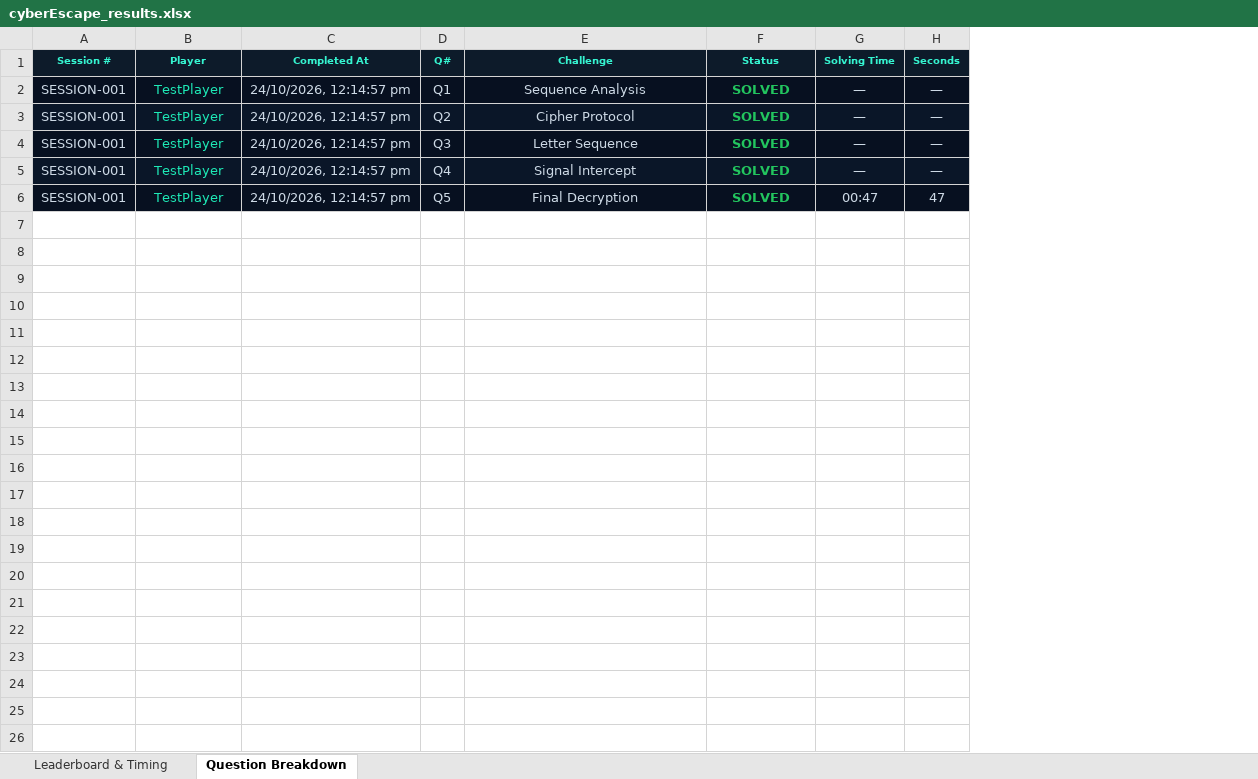
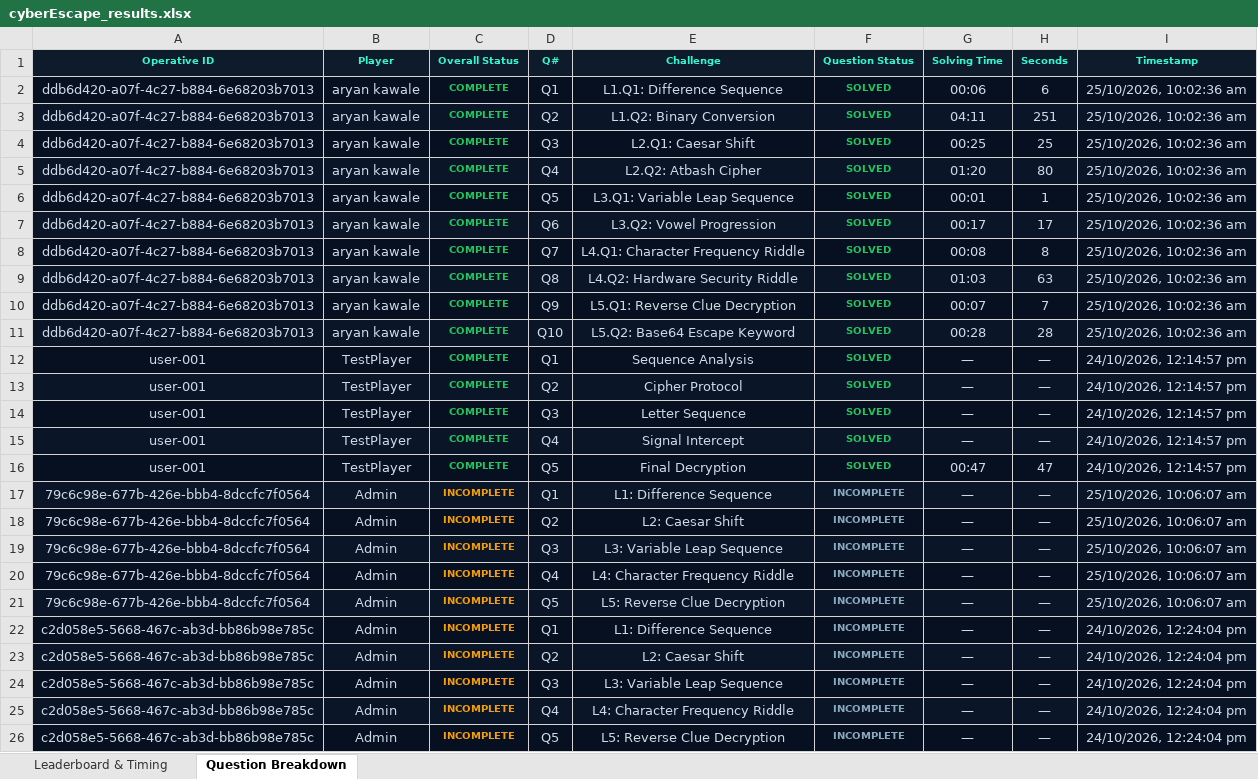
Before and after one commit to ARYANKAWALE/cyberEscape, an Excel workbook: server/cyberEscape_results.xlsx, sheet Question Breakdown, drawn as a sheet; values as stored, in another font and other column widths than the file's, no borders; removed rows and columns are numbered as before the commit, all else as after; the diff names each change by its address in the sheet, - before the commit and + after, or states it on an @@ line.

```diff
--- a/server/cyberEscape_results.xlsx (sheet Question Breakdown)
+++ b/server/cyberEscape_results.xlsx (sheet Question Breakdown)
-column A (Session #), rows 2-6: all SESSION-001
+column A (Operative ID), rows 12-16: all user-001
-column C (Completed At), rows 2-6: all 24/10/2026, 12:14:57 pm
+column C (Overall Status), rows 12-16: all COMPLETE
+column I (Timestamp), rows 12-16: all 24/10/2026, 12:14:57 pm
-F1: Status
+F1: Question Status
+row 2: ddb6d420-a07f-4c27-b884-6e68203b7013 | aryan kawale | COMPLETE | Q1 | L1.Q1: Difference Sequence | SOLVED | 00:06 | 6 | 25/10/2026, 10:02:36 am
+row 3: ddb6d420-a07f-4c27-b884-6e68203b7013 | aryan kawale | COMPLETE | Q2 | L1.Q2: Binary Conversion | SOLVED | 04:11 | 251 | 25/10/2026, 10:02:36 am
+row 4: ddb6d420-a07f-4c27-b884-6e68203b7013 | aryan kawale | COMPLETE | Q3 | L2.Q1: Caesar Shift | SOLVED | 00:25 | 25 | 25/10/2026, 10:02:36 am
+row 5: ddb6d420-a07f-4c27-b884-6e68203b7013 | aryan kawale | COMPLETE | Q4 | L2.Q2: Atbash Cipher | SOLVED | 01:20 | 80 | 25/10/2026, 10:02:36 am
+row 6: ddb6d420-a07f-4c27-b884-6e68203b7013 | aryan kawale | COMPLETE | Q5 | L3.Q1: Variable Leap Sequence | SOLVED | 00:01 | 1 | 25/10/2026, 10:02:36 am
+row 7: ddb6d420-a07f-4c27-b884-6e68203b7013 | aryan kawale | COMPLETE | Q6 | L3.Q2: Vowel Progression | SOLVED | 00:17 | 17 | 25/10/2026, 10:02:36 am
+row 8: ddb6d420-a07f-4c27-b884-6e68203b7013 | aryan kawale | COMPLETE | Q7 | L4.Q1: Character Frequency Riddle | SOLVED | 00:08 | 8 | 25/10/2026, 10:02:36 am
+row 9: ddb6d420-a07f-4c27-b884-6e68203b7013 | aryan kawale | COMPLETE | Q8 | L4.Q2: Hardware Security Riddle | SOLVED | 01:03 | 63 | 25/10/2026, 10:02:36 am
+row 10: ddb6d420-a07f-4c27-b884-6e68203b7013 | aryan kawale | COMPLETE | Q9 | L5.Q1: Reverse Clue Decryption | SOLVED | 00:07 | 7 | 25/10/2026, 10:02:36 am
+row 11: ddb6d420-a07f-4c27-b884-6e68203b7013 | aryan kawale | COMPLETE | Q10 | L5.Q2: Base64 Escape Keyword | SOLVED | 00:28 | 28 | 25/10/2026, 10:02:36 am
-B12:B16 text colour: #1DE9B6
+B12:B16 text colour: #CDD9E5
@@ F12:F16 text size: smaller @@
+row 17: 79c6c98e-677b-426e-bbb4-8dccfc7f0564 | Admin | INCOMPLETE | Q1 | L1: Difference Sequence | INCOMPLETE | — | — | 25/10/2026, 10:06:07 am
+row 18: 79c6c98e-677b-426e-bbb4-8dccfc7f0564 | Admin | INCOMPLETE | Q2 | L2: Caesar Shift | INCOMPLETE | — | — | 25/10/2026, 10:06:07 am
+row 19: 79c6c98e-677b-426e-bbb4-8dccfc7f0564 | Admin | INCOMPLETE | Q3 | L3: Variable Leap Sequence | INCOMPLETE | — | — | 25/10/2026, 10:06:07 am
+row 20: 79c6c98e-677b-426e-bbb4-8dccfc7f0564 | Admin | INCOMPLETE | Q4 | L4: Character Frequency Riddle | INCOMPLETE | — | — | 25/10/2026, 10:06:07 am
+row 21: 79c6c98e-677b-426e-bbb4-8dccfc7f0564 | Admin | INCOMPLETE | Q5 | L5: Reverse Clue Decryption | INCOMPLETE | — | — | 25/10/2026, 10:06:07 am
+row 22: c2d058e5-5668-467c-ab3d-bb86b98e785c | Admin | INCOMPLETE | Q1 | L1: Difference Sequence | INCOMPLETE | — | — | 24/10/2026, 12:24:04 pm
+row 23: c2d058e5-5668-467c-ab3d-bb86b98e785c | Admin | INCOMPLETE | Q2 | L2: Caesar Shift | INCOMPLETE | — | — | 24/10/2026, 12:24:04 pm
+row 24: c2d058e5-5668-467c-ab3d-bb86b98e785c | Admin | INCOMPLETE | Q3 | L3: Variable Leap Sequence | INCOMPLETE | — | — | 24/10/2026, 12:24:04 pm
+row 25: c2d058e5-5668-467c-ab3d-bb86b98e785c | Admin | INCOMPLETE | Q4 | L4: Character Frequency Riddle | INCOMPLETE | — | — | 24/10/2026, 12:24:04 pm
+row 26: c2d058e5-5668-467c-ab3d-bb86b98e785c | Admin | INCOMPLETE | Q5 | L5: Reverse Clue Decryption | INCOMPLETE | — | — | 24/10/2026, 12:24:04 pm
```
Also changed, not shown: sheet Leaderboard & Timing, 50 other files.
